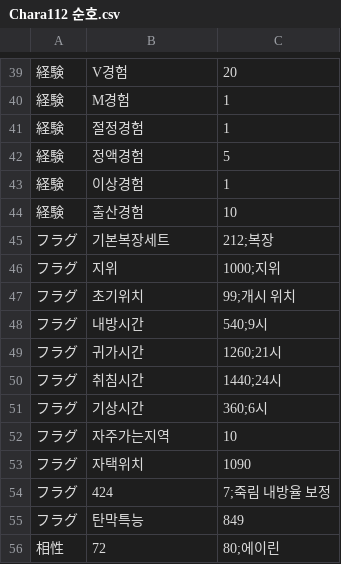
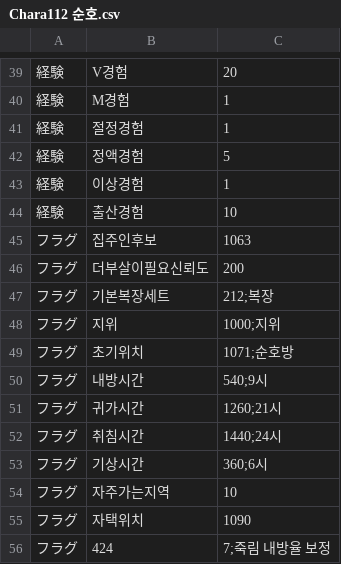
Before and after one commit to keisiki/TWKR-Textbung, a CSV file: CSV/Chara/Chara112 순호.csv, drawn as a sheet; only a part is shown, gaps mark what is left out; the shorter side is filled out with more unchanged rows.

```diff
--- a/CSV/Chara/Chara112 순호.csv
+++ b/CSV/Chara/Chara112 순호.csv
@@ -44,5 +44,7 @@
 経験,출산경험,10
+フラグ,집주인후보,1063
+フラグ,더부살이필요신뢰도,200
 フラグ,기본복장세트,212;복장
 フラグ,지위,1000;지위
-フラグ,초기위치,99;개시 위치
+フラグ,초기위치,1071;순호방
 フラグ,내방시간,540;9시
```
Also changed, not shown: CSV/Chara/Chara109 도레미.csv, CSV/Chara/Chara110 사구메.csv, 26 other files.
